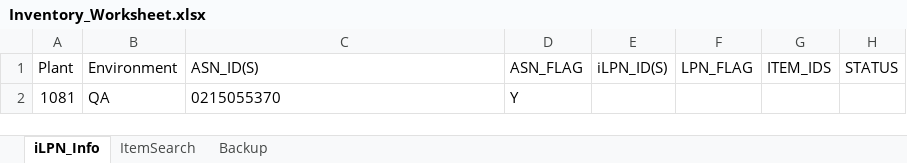
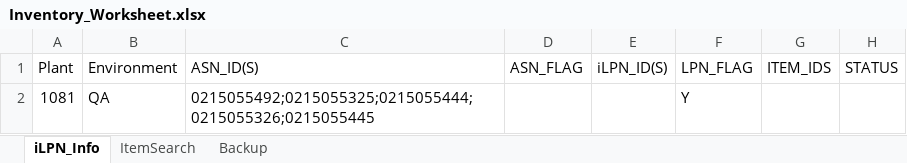
Before and after one commit to Vino0585/Nike, an Excel workbook: J30/Input_files/Inventory_Worksheet.xlsx, sheet iLPN_Info, drawn as a sheet; values as stored, in another font and other column widths than the file's, no borders; the diff names each change by its address in the sheet, - before the commit and + after, or states it on an @@ line.

```diff
--- a/J30/Input_files/Inventory_Worksheet.xlsx (sheet iLPN_Info)
+++ b/J30/Input_files/Inventory_Worksheet.xlsx (sheet iLPN_Info)
-C2 (ASN_ID(S)): 0215055370
+C2 (ASN_ID(S)): 0215055492;0215055325;0215055444;0215055326;0215055445
-D2 (ASN_FLAG): Y
+D2 (ASN_FLAG): (empty)
-F2 (LPN_FLAG): (empty)
+F2 (LPN_FLAG): Y
```
Also changed, not shown: sheet ItemSearch, sheet Backup, J30/Input_files/WorkSheet.xlsx, J30/Output_files/MHE_Journal_Inbound_results.xlsx, 11 other files.
